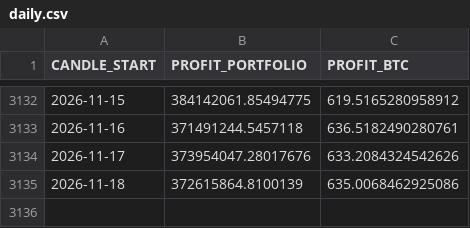
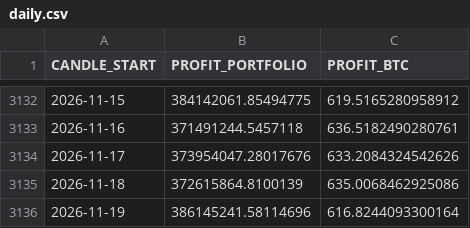
Before and after one commit to Alperenlcr/trade_bot_results, a CSV file: data/tables/daily.csv, drawn as a sheet; only a part is shown, gaps mark what is left out; the diff names each change by its address in the sheet, - before the commit and + after, or states it on an @@ line.

```diff
--- a/data/tables/daily.csv
+++ b/data/tables/daily.csv
+row 3136: 2026-11-19 | 386145241.58114696 | 616.8244093300164
```
Also changed, not shown: data/tables/1y.csv, data/tables/3m.csv, 7 other files.
